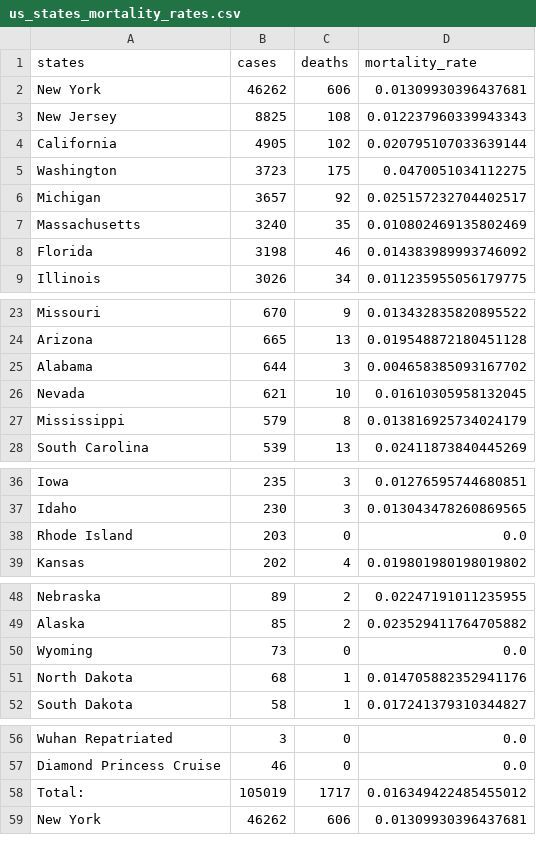
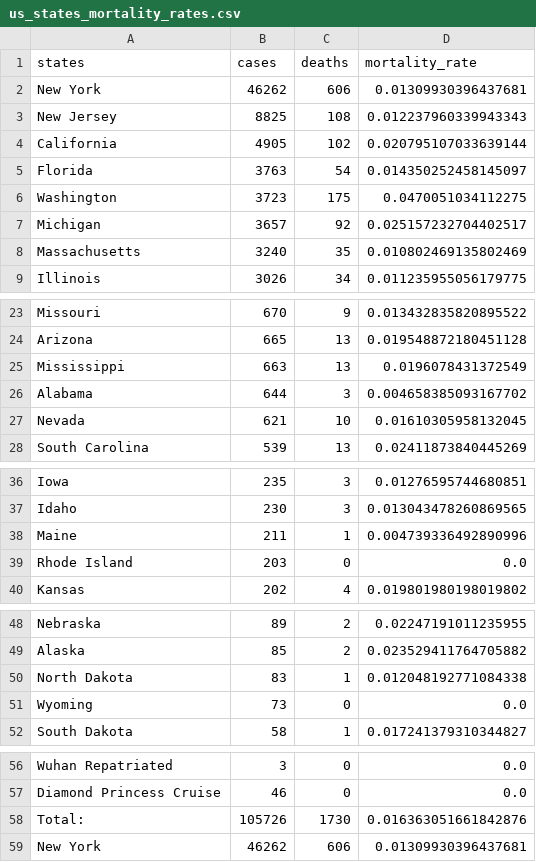
Before and after one commit to varunlakshmanan/covid19-survival-calculator, a CSV file: src/data/datasets/us_states_mortality_rates.csv, drawn as a sheet; only a part is shown, gaps mark what is left out; removed rows and columns are numbered as before the commit, all else as after; the diff covers the shown part only; the diff names each change by its address in the sheet, - before the commit and + after, or states it on an @@ line.

```diff
--- a/src/data/datasets/us_states_mortality_rates.csv
+++ b/src/data/datasets/us_states_mortality_rates.csv
+row 5: Florida | 3763 | 54 | 0.014350252458145097
-row 8: Florida | 3198 | 46 | 0.014383989993746092
+row 25: Mississippi | 663 | 13 | 0.0196078431372549
-row 27: Mississippi | 579 | 8 | 0.013816925734024179
+row 38: Maine | 211 | 1 | 0.004739336492890996
+row 50: North Dakota | 83 | 1 | 0.012048192771084338
-row 51: North Dakota | 68 | 1 | 0.014705882352941176
-row 58: Total: | 105019 | 1717 | 0.016349422485455012
+row 58: Total: | 105726 | 1730 | 0.016363051661842876
```
Also changed, not shown: 1 removed row elsewhere in this file, src/data/datasets/mortality_rates.csv, 4 other files.
